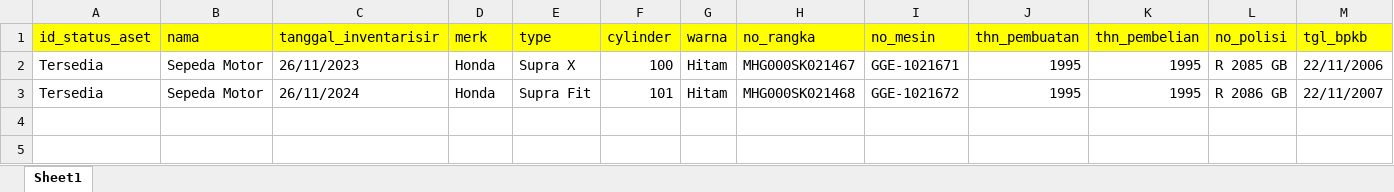
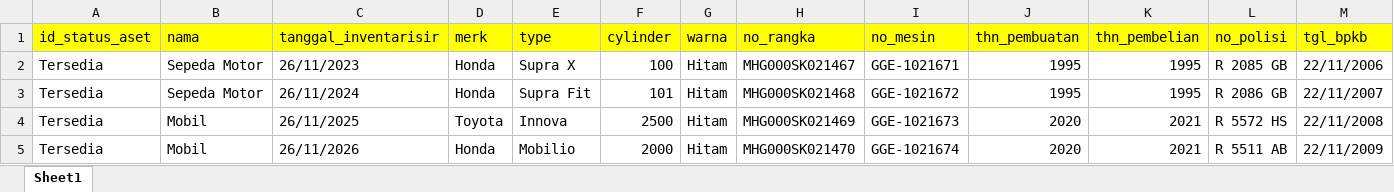
Before and after one commit to daffaabp/aset-inventory-app, an Excel workbook: public/templates/template_aset_kendaraan - Copy.xlsx, sheet Sheet1, drawn as a sheet; only a part is shown; values as stored, in another font and other column widths than the file's, no borders; rows hold the shown columns only; the diff names each change by its address in the sheet, - before the commit and + after, or states it on an @@ line.

```diff
--- a/public/templates/template_aset_kendaraan - Copy.xlsx (sheet Sheet1)
+++ b/public/templates/template_aset_kendaraan - Copy.xlsx (sheet Sheet1)
+row 4: Tersedia | Mobil | 26/11/2025 | Toyota | Innova | 2500 | Hitam | MHG000SK021469 | GGE-1021673 | 2020 | 2021 | R 5572 HS | 22/11/2008
+row 5: Tersedia | Mobil | 26/11/2026 | Honda | Mobilio | 2000 | Hitam | MHG000SK021470 | GGE-1021674 | 2020 | 2021 | R 5511 AB | 22/11/2009
```
Also changed, not shown: public/templates/template_aset_gedung - Copy.xlsx, public/templates/template_aset_tanah - Copy.xlsx, 4 other files.
